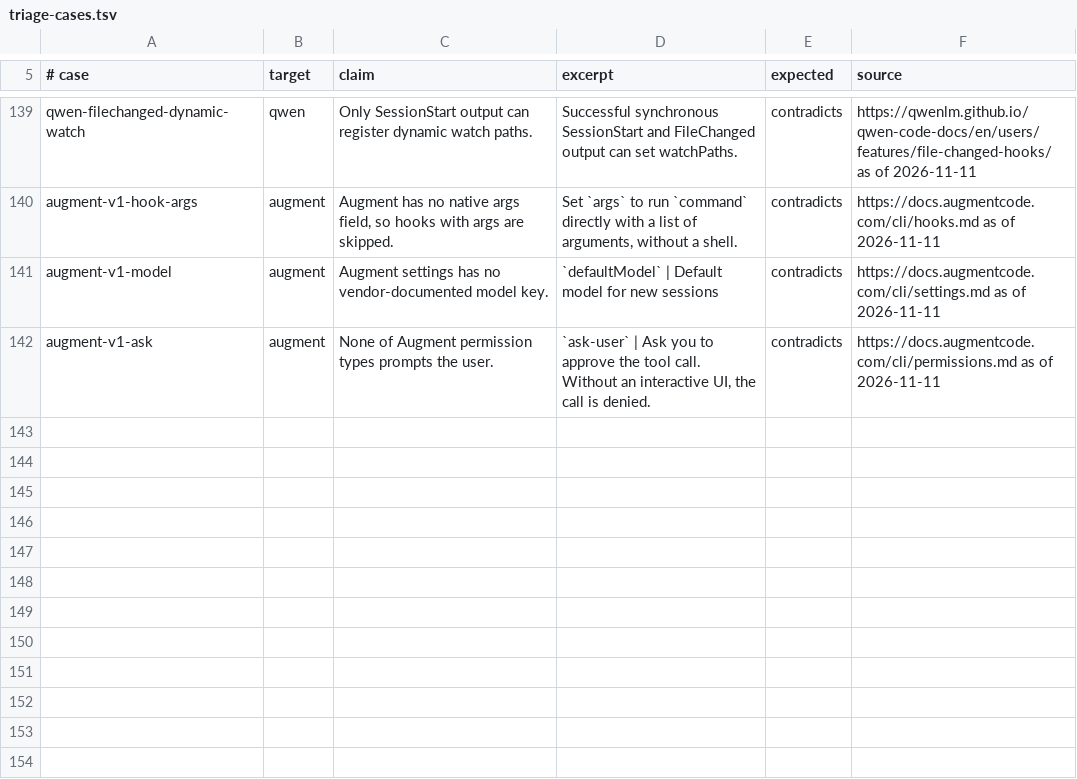
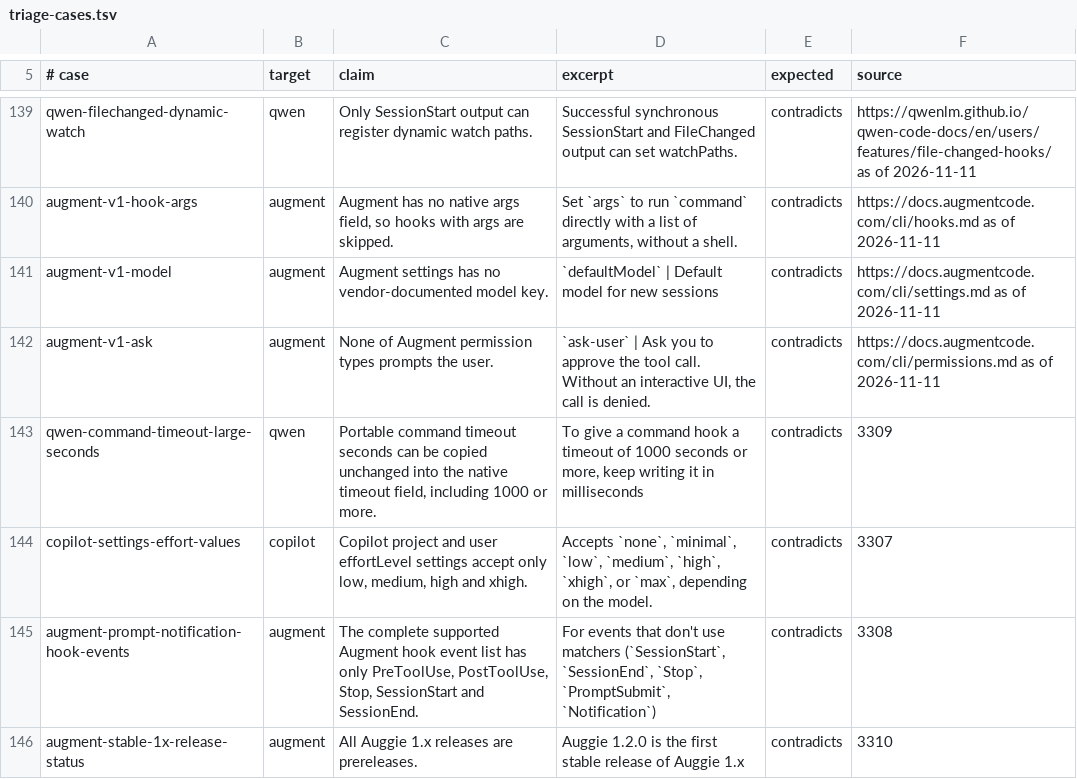
Before and after one commit to Chemaclass/agnostic-ai, a TSV file: scripts/target-audit/triage-cases.tsv, drawn as a sheet; only a part is shown, gaps mark what is left out; the diff names each change by its address in the sheet, - before the commit and + after, or states it on an @@ line.

```diff
--- a/scripts/target-audit/triage-cases.tsv
+++ b/scripts/target-audit/triage-cases.tsv
+row 143: qwen-command-timeout-large-seconds | qwen | Portable command timeout seconds can be copied unchanged into the native timeout field, including 1000 or more. | To give a command hook a timeout of 1000 seconds or more, keep writing it in milliseconds | contradicts | 3309
+row 144: copilot-settings-effort-values | copilot | Copilot project and user effortLevel settings accept only low, medium, high and xhigh. | Accepts `none`, `minimal`, `low`, `medium`, `high`, `xhigh`, or `max`, depending on the model. | contradicts | 3307
+row 145: augment-prompt-notification-hook-events | augment | The complete supported Augment hook event list has only PreToolUse, PostToolUse, Stop, SessionStart and SessionEnd. | For events that don't use matchers (`SessionStart`, `SessionEnd`, `Stop`, `PromptSubmit`, `Notification`) | contradicts | 3308
+row 146: augment-stable-1x-release-status | augment | All Auggie 1.x releases are prereleases. | Auggie 1.2.0 is the first stable release of Auggie 1.x | contradicts | 3310
```
Also changed, not shown: scripts/target-audit/signals.tsv, scripts/target-audit/surface-cases.tsv, 1 other file.
